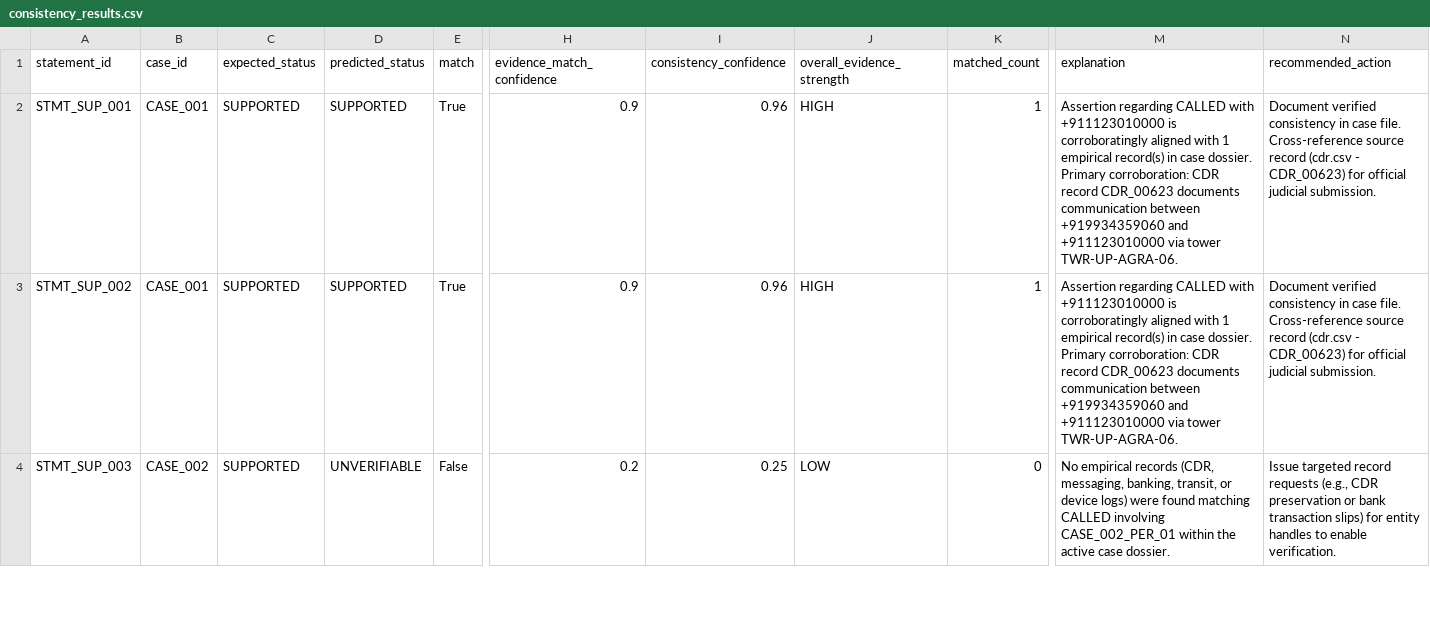
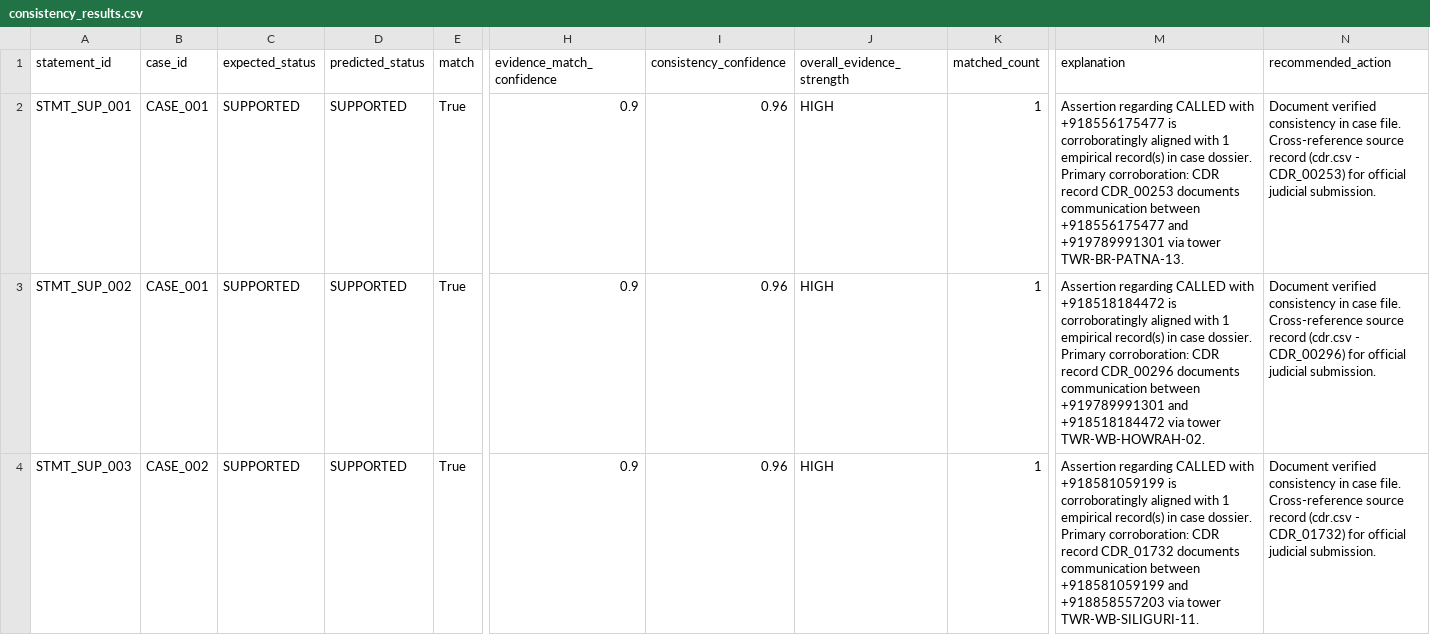
Before and after one commit to Hyperterror/SPYDER, a CSV file: output/consistency/consistency_results.csv, drawn as a sheet; only a part is shown, gaps mark what is left out; the diff covers the shown part only; the diff names each change by its address in the sheet, - before the commit and + after, or states it on an @@ line.

Commit message:
Port OCR, add ORGANIZATION node, regenerate graph, fix consistency, update tests and docs

```diff
--- a/output/consistency/consistency_results.csv
+++ b/output/consistency/consistency_results.csv
-M2 (explanation): …CALLED with +911123010000 is corroboratingly aligned with 1 empirical record(s) in case dossier. Primary corroboration: CDR record CDR_00623 documents communication between +919934359060 and +911123010000 via tower TWR-UP-AGRA-06.
+M2 (explanation): …CALLED with +918556175477 is corroboratingly aligned with 1 empirical record(s) in case dossier. Primary corroboration: CDR record CDR_00253 documents communication between +918556175477 and +919789991301 via tower TWR-BR-PATNA-13.
-N2 (recommended_action): …(cdr.csv - CDR_00623) for official…
+N2 (recommended_action): …(cdr.csv - CDR_00253) for official…
-M3 (explanation): …CALLED with +911123010000 is corroboratingly aligned with 1 empirical record(s) in case dossier. Primary corroboration: CDR record CDR_00623 documents communication between +919934359060 and +911123010000 via tower TWR-UP-AGRA-06.
+M3 (explanation): …CALLED with +918518184472 is corroboratingly aligned with 1 empirical record(s) in case dossier. Primary corroboration: CDR record CDR_00296 documents communication between +919789991301 and +918518184472 via tower TWR-WB-HOWRAH-02.
-N3 (recommended_action): …(cdr.csv - CDR_00623) for official…
+N3 (recommended_action): …(cdr.csv - CDR_00296) for official…
-D4 (predicted_status): UNVERIFIABLE
+D4 (predicted_status): SUPPORTED
-E4 (match): False
+E4 (match): True
-H4 (evidence_match_confidence): 0.2
+H4 (evidence_match_confidence): 0.9
-I4 (consistency_confidence): 0.25
+I4 (consistency_confidence): 0.96
-J4 (overall_evidence_strength): LOW
+J4 (overall_evidence_strength): HIGH
-K4 (matched_count): 0
+K4 (matched_count): 1
-M4 (explanation): No empirical records (CDR, messaging, banking, transit, or device logs) were found matching CALLED involving CASE_002_PER_01 within the active case dossier.
+M4 (explanation): Assertion regarding CALLED with +918581059199 is corroboratingly aligned with 1 empirical record(s) in case dossier. Primary corroboration: CDR record CDR_01732 documents communication between +918581059199 and +918858557203 via tower TWR-WB-SILIGURI-11.
-N4 (recommended_action): Issue targeted record requests (e.g., CDR preservation or bank transaction slips) for entity handles to enable verification.
+N4 (recommended_action): Document verified consistency in case file. Cross-reference source record (cdr.csv - CDR_01732) for official judicial submission.
```
Also changed, not shown: 162 edited cells elsewhere in this file, output/consistency/evidence_matches.csv, output/consistency/extracted_claims.csv, 56 other files.
